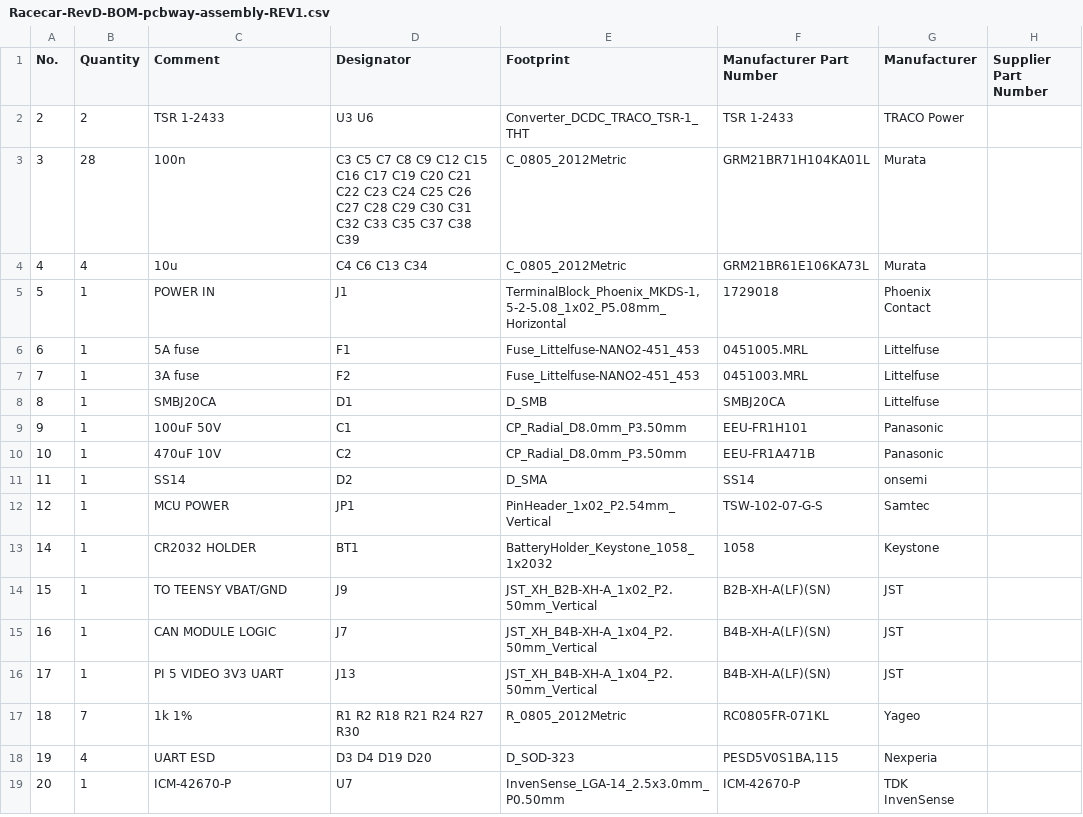
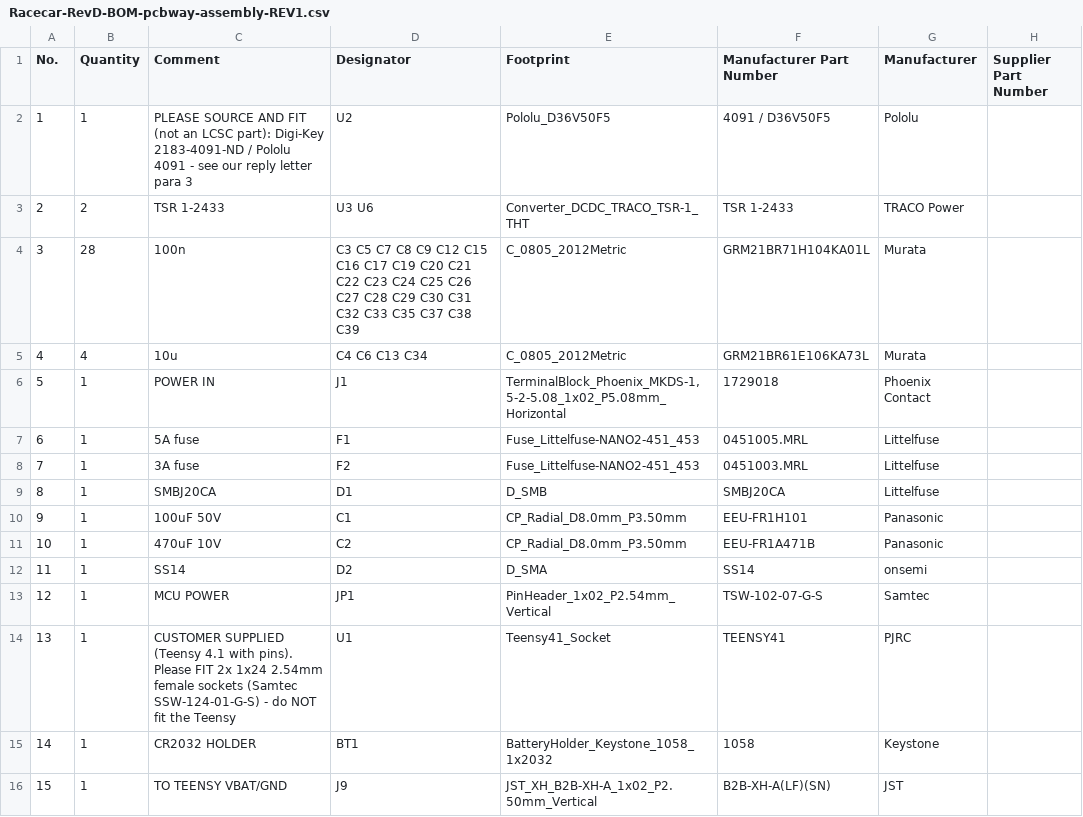
Before and after one commit to teknoprep/racecar-35, a CSV file: hardware/teensy-integrated-revd/pcbway/Racecar-RevD-BOM-pcbway-assembly-REV1.csv, drawn as a sheet; only a part is shown; the shorter side is filled out with more unchanged rows.

Commit message:
PCBWay reply v2: PCBWay sources+fits U2 (Pololu 4091), we supply the Teensy with pins
Per feedback: nobody hand-solders the buck converter.
- U2 Pololu D36V50F5: the reply now asks PCBWay to PURCHASE and fit it, quoting
  Digi-Key 2183-4091-ND (264 in stock, US$39.95) and Pololu item 4091, and points
  out they already sourced our non-LCSC Amphenol 901-143 and Keystone 1058 in this
  same quote; we pay part + sourcing fee. Consignment only as fallback, and they
  must say so before the quote is finalised.
- U1 Teensy 4.1: customer supplied, ordered WITH PINS so the module needs no
  soldering; PCBWay fits the two 1x24 sockets and we plug it in.
- Reply letter now also states explicitly what PCBWay must NOT fit (CR2032 cell,
  JP1 shunt, J9 RTC lead - all hand/plug-in steps) and adds the assembly extras.
- BOM REV1 file (to send) now keeps U1/U2 with fitting instructions in the
  Comment column, identical to the canonical BOM file.
- Review doc, README and order guide updated to the final division of labour.

```diff
--- a/hardware/teensy-integrated-revd/pcbway/Racecar-RevD-BOM-pcbway-assembly-REV1.csv
+++ b/hardware/teensy-integrated-revd/pcbway/Racecar-RevD-BOM-pcbway-assembly-REV1.csv
@@ -1,2 +1,3 @@
 No.,Quantity,Comment,Designator,Footprint,Manufacturer Part Number,Manufacturer,Supplier Part Number
+1,1,PLEASE SOURCE AND FIT (not an LCSC part): Digi-Key 2183-4091-ND / Pololu 4091 - see our reply letter para 3,U2,Pololu_D36V50F5,4091 / D36V50F5,Pololu,
 2,2,TSR 1-2433,U3 U6,Converter_DCDC_TRACO_TSR-1_THT,TSR 1-2433,TRACO Power,
@@ -12,2 +13,3 @@ No.,Quantity,Comment,Designator,Footprint,Manufacturer Part Number,Manufacturer,
 12,1,MCU POWER,JP1,PinHeader_1x02_P2.54mm_Vertical,TSW-102-07-G-S,Samtec,
+13,1,CUSTOMER SUPPLIED (Teensy 4.1 with pins). Please FIT 2x 1x24 2.54mm female sockets (Samtec SSW-124-01-G-S) - do NOT fit the Teensy,U1,Teensy41_Socket,TEENSY41,PJRC,
 14,1,CR2032 HOLDER,BT1,BatteryHolder_Keystone_1058_1x2032,1058,Keystone,
```
Also changed, not shown: 6 other files.
